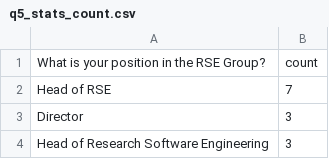
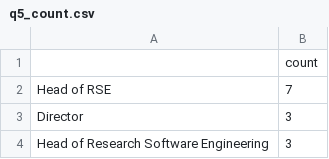
Before and after one commit to softwaresaved/RSE-Group-Leaders-Survey-2023_Python, a CSV file: data/processed/q5_count.csv (was data/processed/q5_stats_count.csv), drawn as a sheet; only a part is shown.

```diff
--- a/data/processed/q5_stats_count.csv
+++ b/data/processed/q5_count.csv
@@ -1,2 +1,2 @@
-What is your position in the RSE Group?,count
+,count
 Head of RSE,7
```
Also changed, not shown: data/processed/q15_stats.csv, data/processed/q16_stats.csv, 46 other files.
